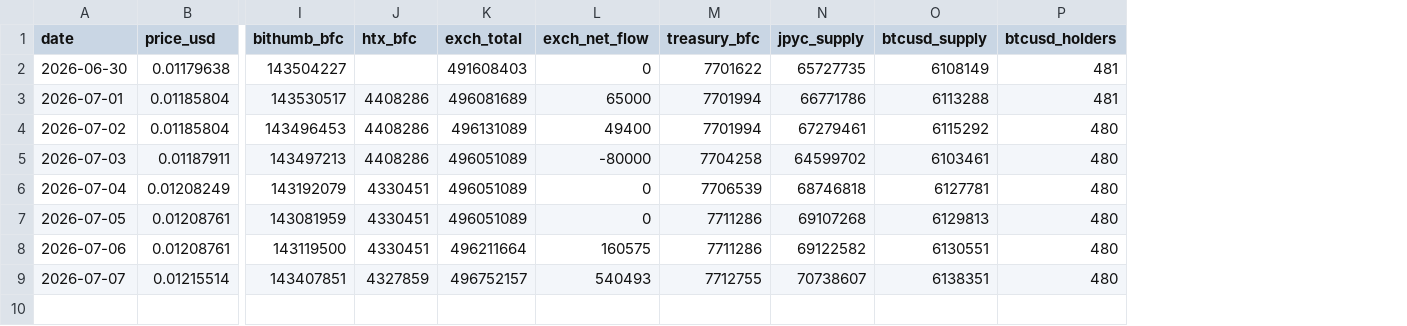
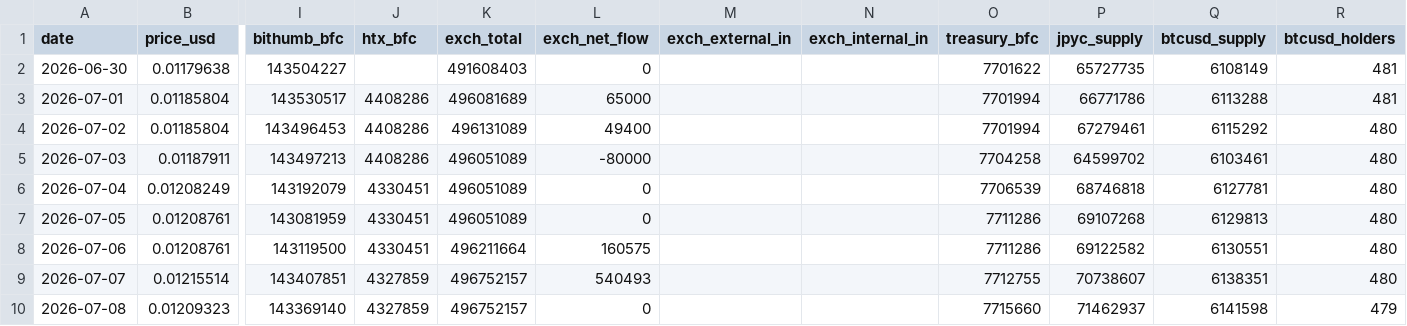
Before and after one commit to tkdrn416/-, a CSV file: bifrost-bfc/data/history.csv, drawn as a sheet; only a part is shown, gaps mark what is left out; rows hold the shown columns only; the diff names each change by its address in the sheet, - before the commit and + after, or states it on an @@ line.

```diff
--- a/bifrost-bfc/data/history.csv
+++ b/bifrost-bfc/data/history.csv
+column M (exch_external_in), empty
+column N (exch_internal_in), empty
+row 10: 2026-07-08 | 0.01209323 | 143369140 | 4327859 | 496752157 | 0 |  |  | 7715660 | 71462937 | 6141598 | 479
```
Also changed, not shown: 2 other files.
